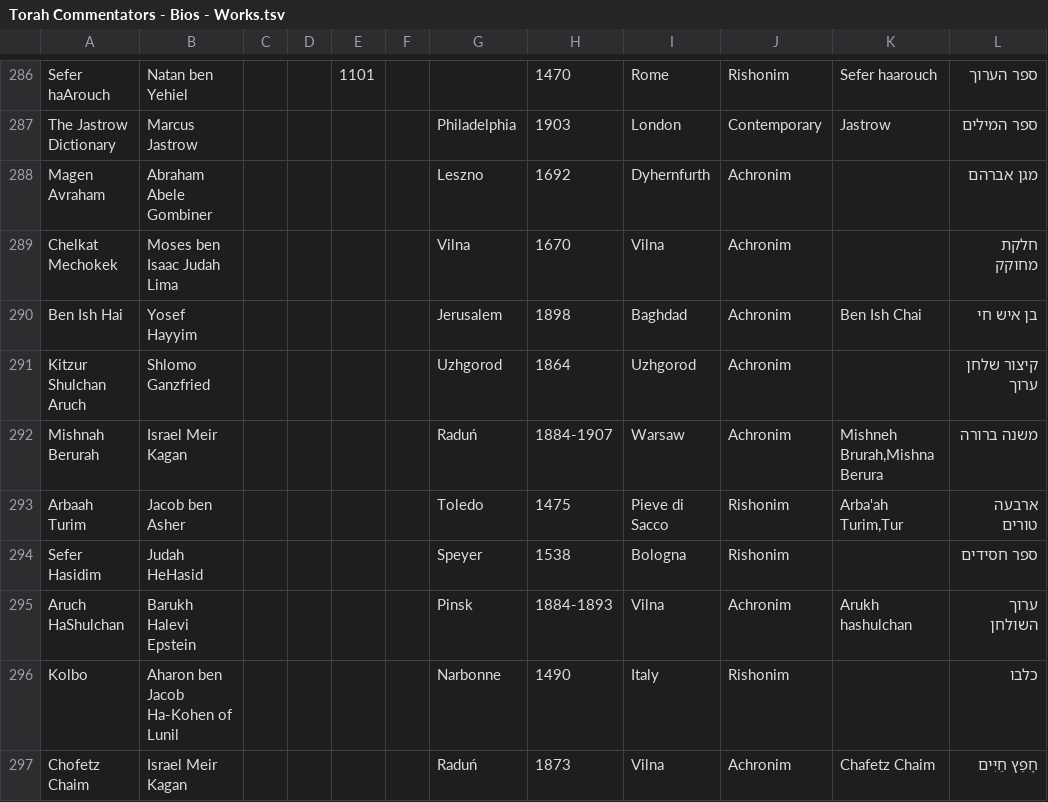
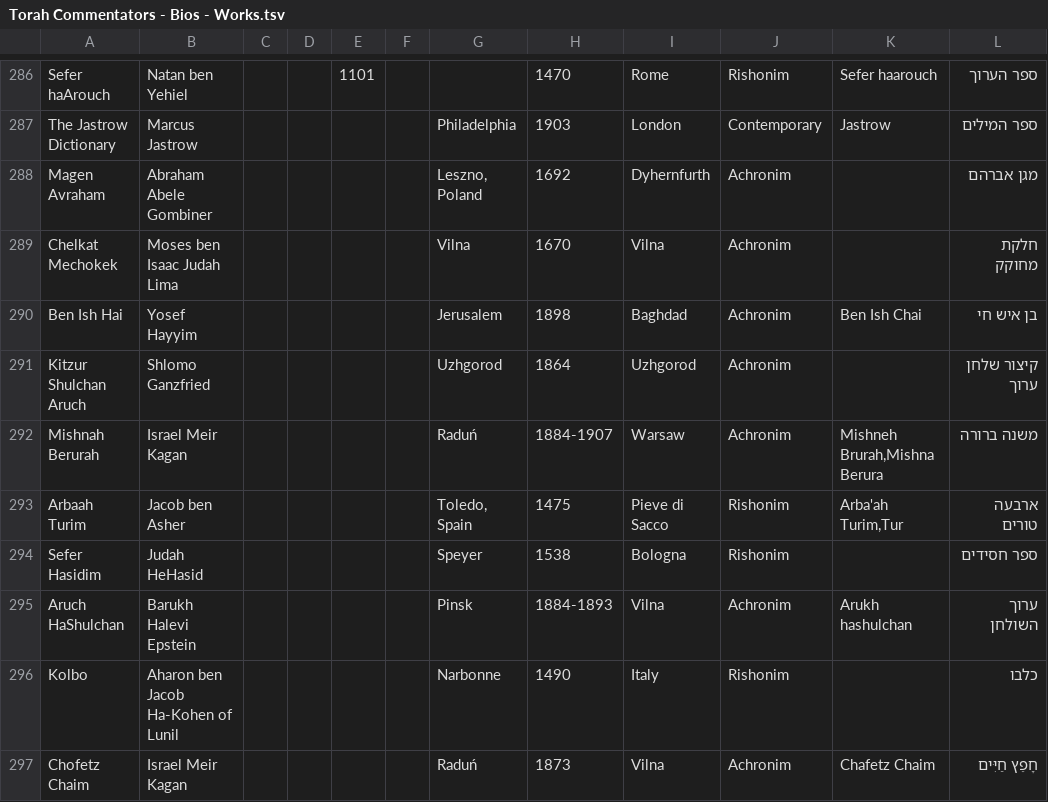
Before and after one commit to Sefaria/Sefaria-Project, a TSV file: scripts/bios/Torah Commentators - Bios - Works.tsv, drawn as a sheet; only a part is shown, gaps mark what is left out; the diff names each change by its address in the sheet, - before the commit and + after, or states it on an @@ line.

```diff
--- a/scripts/bios/Torah Commentators - Bios - Works.tsv
+++ b/scripts/bios/Torah Commentators - Bios - Works.tsv
-G288: Leszno
+G288: Leszno, Poland
-G293: Toledo
+G293: Toledo, Spain
```
Also changed, not shown: scripts/bios/Torah Commentators - Bios - Places.tsv, 6 other files.
